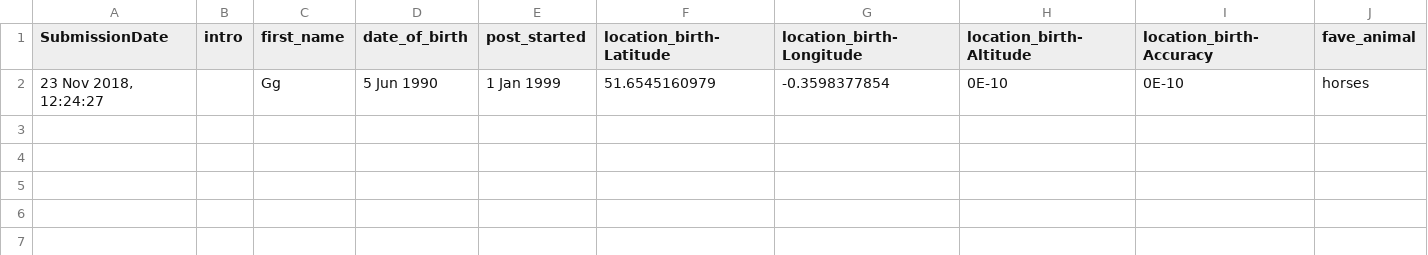
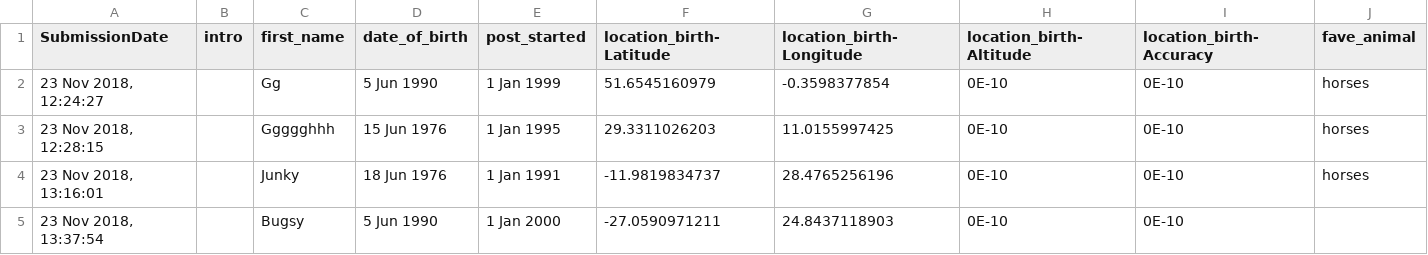
Before and after one commit to chrissyhroberts/shiny-server, a CSV file: maptest_isntd/ISNTD/ISNTD.csv, drawn as a sheet; only a part is shown; rows hold the shown columns only; the diff names each change by its address in the sheet, - before the commit and + after, or states it on an @@ line.

```diff
--- a/maptest_isntd/ISNTD/ISNTD.csv
+++ b/maptest_isntd/ISNTD/ISNTD.csv
+row 3: 23 Nov 2018, 12:28:15 |  | Ggggghhh | 15 Jun 1976 | 1 Jan 1995 | 29.3311026203 | 11.0155997425 | 0E-10 | 0E-10 | horses
+row 4: 23 Nov 2018, 13:16:01 |  | Junky | 18 Jun 1976 | 1 Jan 1991 | -11.9819834737 | 28.4765256196 | 0E-10 | 0E-10 | horses
+row 5: 23 Nov 2018, 13:37:54 |  | Bugsy | 5 Jun 1990 | 1 Jan 2000 | -27.0590971211 | 24.8437118903 | 0E-10 | 0E-10
```
Also changed, not shown: 10 other files.
